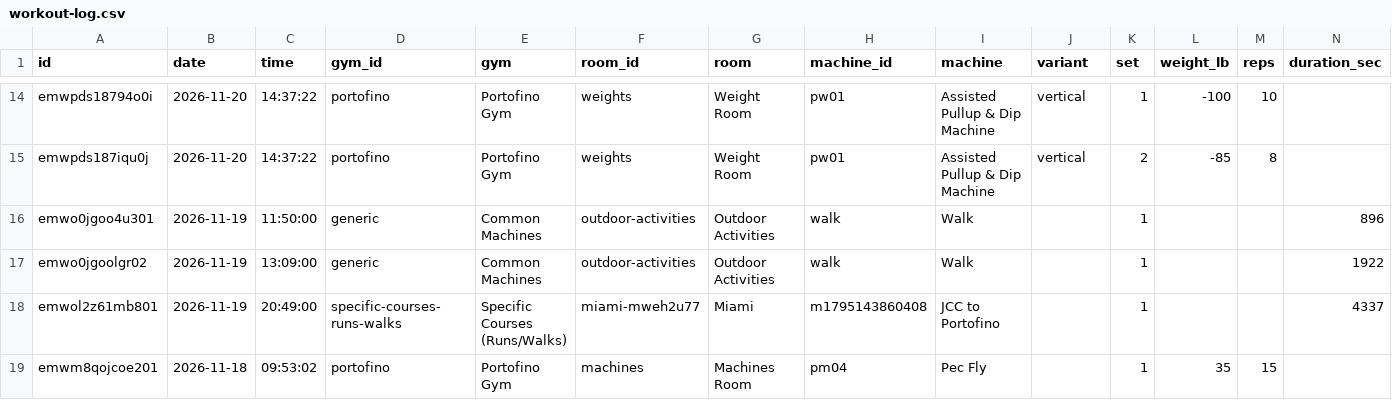
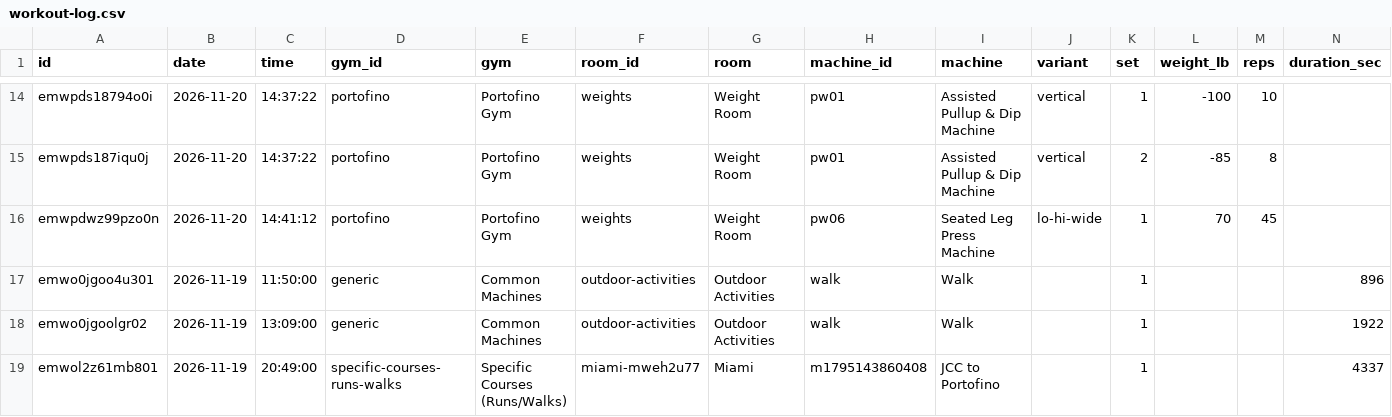
Before and after one commit to jaschro/traintracks, a CSV file: workout-log.csv, drawn as a sheet; only a part is shown, gaps mark what is left out; the shorter side is filled out with more unchanged rows; rows hold the shown columns only; the diff names each change by its address in the sheet, - before the commit and + after, or states it on an @@ line.

```diff
--- a/workout-log.csv
+++ b/workout-log.csv
+row 16: emwpdwz99pzo0n | 2026-11-20 | 14:41:12 | portofino | Portofino Gym | weights | Weight Room | pw06 | Seated Leg Press Machine | lo-hi-wide | 1 | 70 | 45
```
